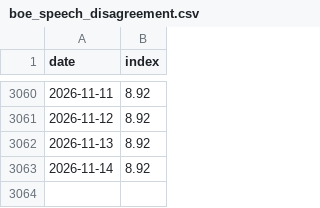
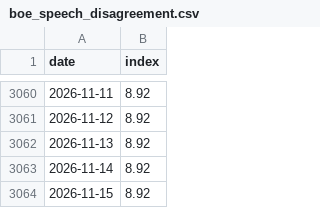
Before and after one commit to Mandamundi/central-bank-voter-index, a CSV file: boe/output/boe_speech_disagreement.csv, drawn as a sheet; only a part is shown, gaps mark what is left out; the diff names each change by its address in the sheet, - before the commit and + after, or states it on an @@ line.

```diff
--- a/boe/output/boe_speech_disagreement.csv
+++ b/boe/output/boe_speech_disagreement.csv
+row 3064: 2026-11-15 | 8.92
```
Also changed, not shown: boe/data/speeches/2017.csv, boe/data/speeches/2024.csv, 20 other files.
